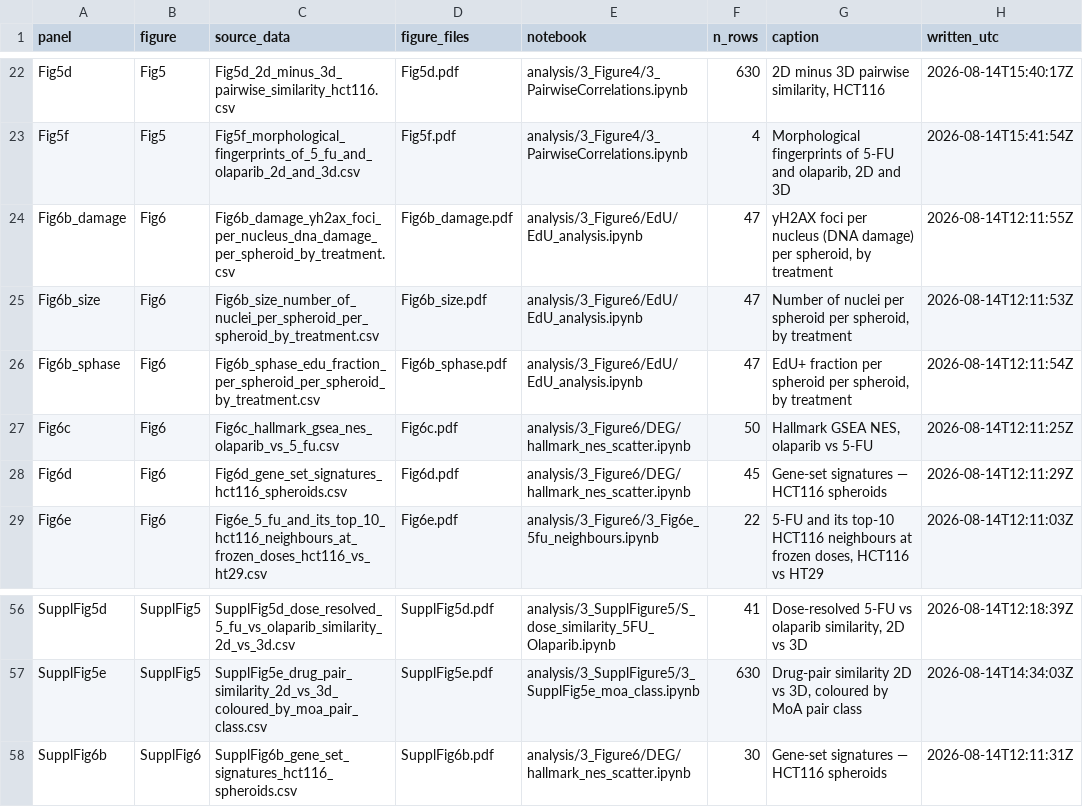
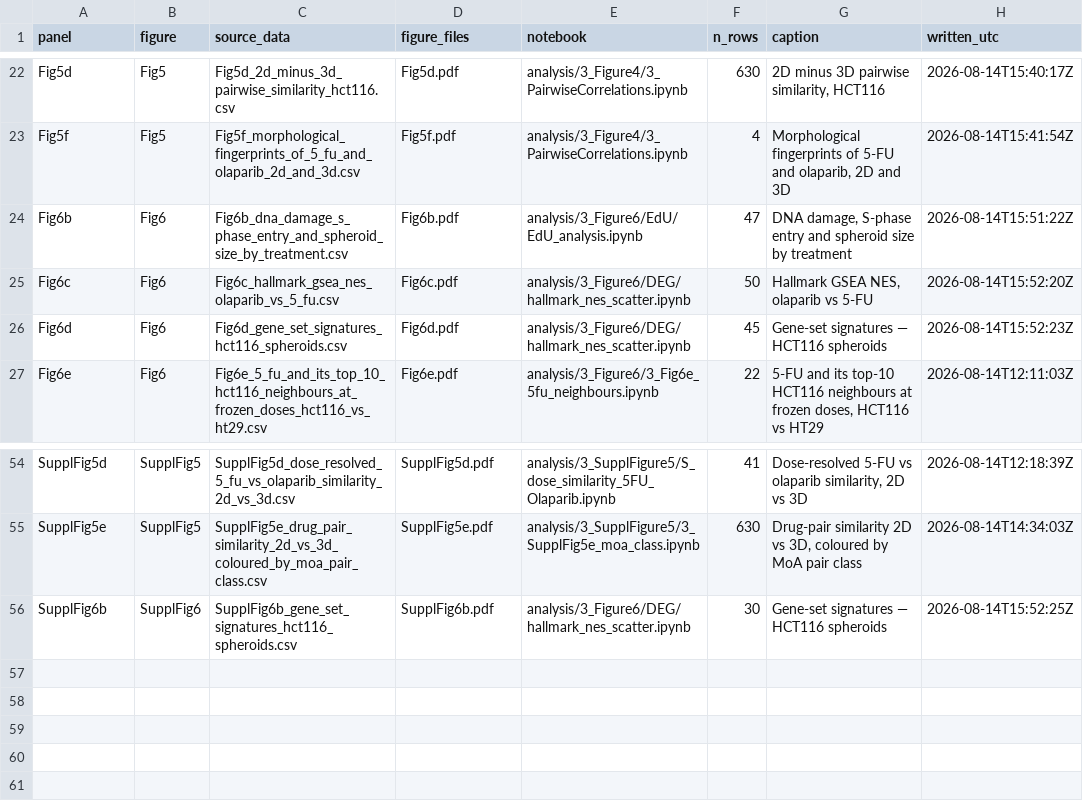
Before and after one commit to pharmbio/colopaint3D, a CSV file: source_data/MANIFEST.csv, drawn as a sheet; only a part is shown, gaps mark what is left out.

```diff
--- a/source_data/MANIFEST.csv
+++ b/source_data/MANIFEST.csv
@@ -23,7 +23,5 @@ Fig5d,Fig5,Fig5d_2d_minus_3d_pairwise_similarity_hct116.csv,Fig5d.pdf,analysis/3
 Fig5f,Fig5,Fig5f_morphological_fingerprints_of_5_fu_and_olaparib_2d_and_3d.csv,Fig5f.pdf,analysis/3_Figure4/3_PairwiseCorrelations.ipynb,4,"Morphological fingerprints of 5-FU and olaparib, 2D and 3D",2026-08-14T15:41:54Z
-Fig6b_damage,Fig6,Fig6b_damage_yh2ax_foci_per_nucleus_dna_damage_per_spheroid_by_treatment.csv,Fig6b_damage.pdf,analysis/3_Figure6/EdU/EdU_analysis.ipynb,47,"yH2AX foci per nucleus (DNA damage) per spheroid, by treatment",2026-08-14T12:11:55Z
-Fig6b_size,Fig6,Fig6b_size_number_of_nuclei_per_spheroid_per_spheroid_by_treatment.csv,Fig6b_size.pdf,analysis/3_Figure6/EdU/EdU_analysis.ipynb,47,"Number of nuclei per spheroid per spheroid, by treatment",2026-08-14T12:11:53Z
-Fig6b_sphase,Fig6,Fig6b_sphase_edu_fraction_per_spheroid_per_spheroid_by_treatment.csv,Fig6b_sphase.pdf,analysis/3_Figure6/EdU/EdU_analysis.ipynb,47,"EdU+ fraction per spheroid per spheroid, by treatment",2026-08-14T12:11:54Z
-Fig6c,Fig6,Fig6c_hallmark_gsea_nes_olaparib_vs_5_fu.csv,Fig6c.pdf,analysis/3_Figure6/DEG/hallmark_nes_scatter.ipynb,50,"Hallmark GSEA NES, olaparib vs 5-FU",2026-08-14T12:11:25Z
-Fig6d,Fig6,Fig6d_gene_set_signatures_hct116_spheroids.csv,Fig6d.pdf,analysis/3_Figure6/DEG/hallmark_nes_scatter.ipynb,45,Gene-set signatures — HCT116 spheroids,2026-08-14T12:11:29Z
+Fig6b,Fig6,Fig6b_dna_damage_s_phase_entry_and_spheroid_size_by_treatment.csv,Fig6b.pdf,analysis/3_Figure6/EdU/EdU_analysis.ipynb,47,"DNA damage, S-phase entry and spheroid size by treatment",2026-08-14T15:51:22Z
+Fig6c,Fig6,Fig6c_hallmark_gsea_nes_olaparib_vs_5_fu.csv,Fig6c.pdf,analysis/3_Figure6/DEG/hallmark_nes_scatter.ipynb,50,"Hallmark GSEA NES, olaparib vs 5-FU",2026-08-14T15:52:20Z
+Fig6d,Fig6,Fig6d_gene_set_signatures_hct116_spheroids.csv,Fig6d.pdf,analysis/3_Figure6/DEG/hallmark_nes_scatter.ipynb,45,Gene-set signatures — HCT116 spheroids,2026-08-14T15:52:23Z
 Fig6e,Fig6,Fig6e_5_fu_and_its_top_10_hct116_neighbours_at_frozen_doses_hct116_vs_ht29.csv,Fig6e.pdf,analysis/3_Figure6/3_Fig6e_5fu_neighbours.ipynb,22,"5-FU and its top-10 HCT116 neighbours at frozen doses, HCT116 vs HT29",2026-08-14T12:11:03Z
@@ -57,2 +55,2 @@ SupplFig5d,SupplFig5,SupplFig5d_dose_resolved_5_fu_vs_olaparib_similarity_2d_vs_
 SupplFig5e,SupplFig5,SupplFig5e_drug_pair_similarity_2d_vs_3d_coloured_by_moa_pair_class.csv,SupplFig5e.pdf,analysis/3_SupplFigure5/3_SupplFig5e_moa_class.ipynb,630,"Drug-pair similarity 2D vs 3D, coloured by MoA pair class",2026-08-14T14:34:03Z
-SupplFig6b,SupplFig6,SupplFig6b_gene_set_signatures_hct116_spheroids.csv,SupplFig6b.pdf,analysis/3_Figure6/DEG/hallmark_nes_scatter.ipynb,30,Gene-set signatures — HCT116 spheroids,2026-08-14T12:11:31Z
+SupplFig6b,SupplFig6,SupplFig6b_gene_set_signatures_hct116_spheroids.csv,SupplFig6b.pdf,analysis/3_Figure6/DEG/hallmark_nes_scatter.ipynb,30,Gene-set signatures — HCT116 spheroids,2026-08-14T15:52:25Z
```
Also changed, not shown: 6 other files.
